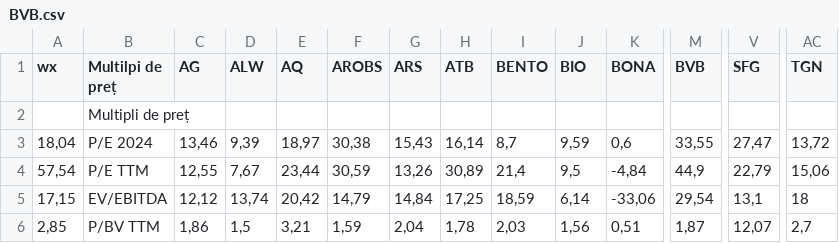
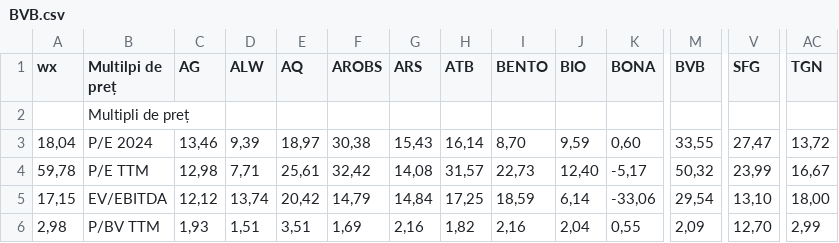
Before and after one commit to Danielsvd/terminal-investitii, a CSV file: BVB.csv, drawn as a sheet; only a part is shown, gaps mark what is left out; the diff covers the shown part only; the diff names each change by its address in the sheet, - before the commit and + after, or states it on an @@ line.

```diff
--- a/BVB.csv
+++ b/BVB.csv
-I3 (BENTO): 8,7
+I3 (BENTO): 8,70
-K3 (BONA): 0,6
+K3 (BONA): 0,60
-A4 (wx): 57,54
+A4 (wx): 59,78
-C4 (AG): 12,55
+C4 (AG): 12,98
-D4 (ALW): 7,67
+D4 (ALW): 7,71
-E4 (AQ): 23,44
+E4 (AQ): 25,61
-F4 (AROBS): 30,59
+F4 (AROBS): 32,42
-G4 (ARS): 13,26
+G4 (ARS): 14,08
-H4 (ATB): 30,89
+H4 (ATB): 31,57
-I4 (BENTO): 21,4
+I4 (BENTO): 22,73
-J4 (BIO): 9,5
+J4 (BIO): 12,40
-K4 (BONA): -4,84
+K4 (BONA): -5,17
-M4 (BVB): 44,9
+M4 (BVB): 50,32
-V4 (SFG): 22,79
+V4 (SFG): 23,99
-AC4 (TGN): 15,06
+AC4 (TGN): 16,67
-V5 (SFG): 13,1
+V5 (SFG): 13,10
-AC5 (TGN): 18
+AC5 (TGN): 18,00
-A6 (wx): 2,85
+A6 (wx): 2,98
-C6 (AG): 1,86
+C6 (AG): 1,93
-D6 (ALW): 1,5
+D6 (ALW): 1,51
-E6 (AQ): 3,21
+E6 (AQ): 3,51
-F6 (AROBS): 1,59
+F6 (AROBS): 1,69
-G6 (ARS): 2,04
+G6 (ARS): 2,16
-H6 (ATB): 1,78
+H6 (ATB): 1,82
-I6 (BENTO): 2,03
+I6 (BENTO): 2,16
-J6 (BIO): 1,56
+J6 (BIO): 2,04
-K6 (BONA): 0,51
+K6 (BONA): 0,55
-M6 (BVB): 1,87
+M6 (BVB): 2,09
-V6 (SFG): 12,07
+V6 (SFG): 12,70
-AC6 (TGN): 2,7
+AC6 (TGN): 2,99
```
Also changed, not shown: 163 edited cells elsewhere in this file, GLOBAL.csv.
